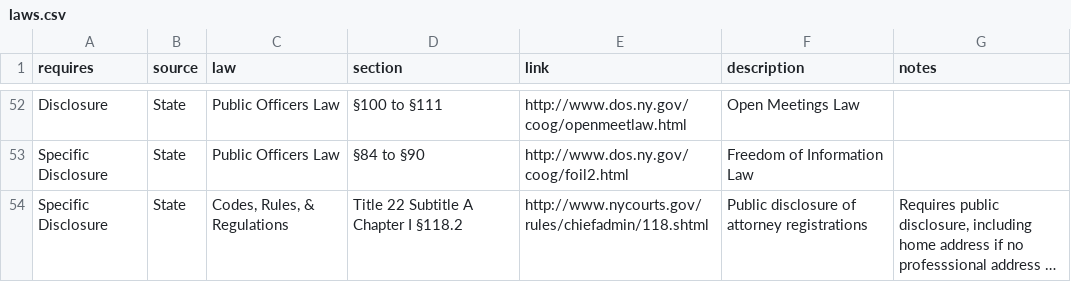
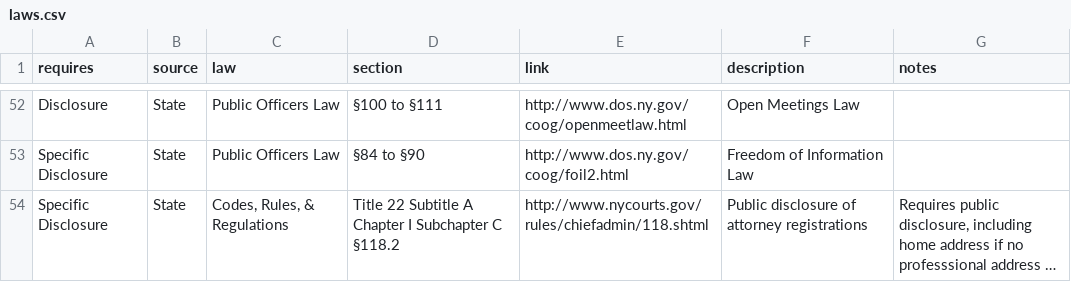
Before and after one commit to technickle/open-data-resources, a CSV file: laws/laws.csv, drawn as a sheet; only a part is shown, gaps mark what is left out; long unchanged cells end in …; the diff names each change by its address in the sheet, - before the commit and + after, or states it on an @@ line.

Commit message:
Update laws.csv

```diff
--- a/laws/laws.csv
+++ b/laws/laws.csv
-D54 (section): Title 22 Subtitle A Chapter I §118.2
+D54 (section): Title 22 Subtitle A Chapter I Subchapter C §118.2
```
